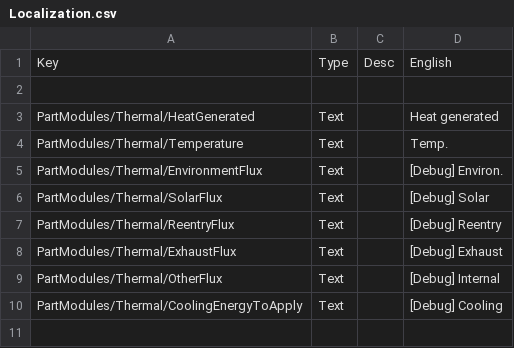
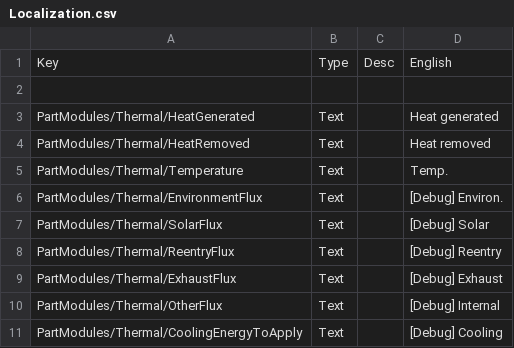
Before and after one commit to pasalvetti/meltdown, a CSV file: Config/Localization.csv, drawn as a sheet; only a part is shown; the shorter side is filled out with more unchanged rows; the diff names each change by its address in the sheet, - before the commit and + after, or states it on an @@ line.

```diff
--- a/Config/Localization.csv
+++ b/Config/Localization.csv
+row 4: PartModules/Thermal/HeatRemoved | Text |  | Heat removed
```
Also changed, not shown: 1 other file.
